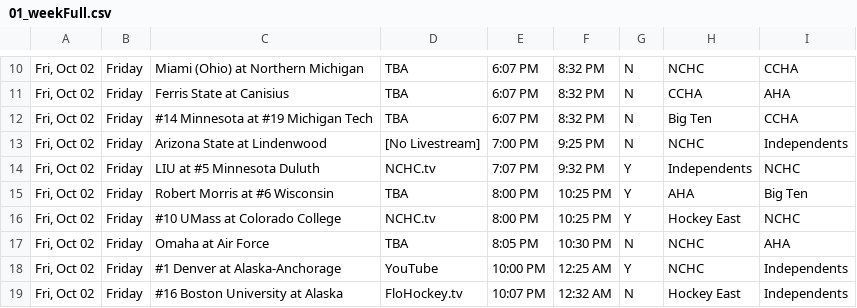
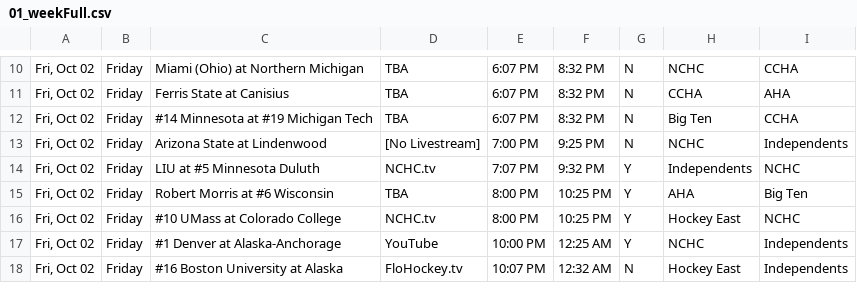
Before and after one commit to matthewkilleen0830/College-Hockey-Viewing-Schedule, a CSV file: currentWeek/01_weekFull.csv, drawn as a sheet; only a part is shown, gaps mark what is left out; the diff names each change by its address in the sheet, - before the commit and + after, or states it on an @@ line.

Commit message:
Removed UNO Air Force exhibition game listing.

```diff
--- a/currentWeek/01_weekFull.csv
+++ b/currentWeek/01_weekFull.csv
-row 17: Fri, Oct 02 | Friday | Omaha at Air Force | TBA | 8:05 PM | 10:30 PM | N | NCHC | AHA
```
